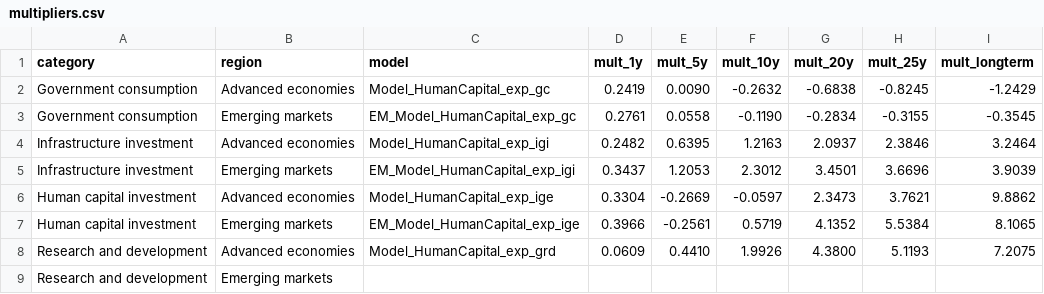
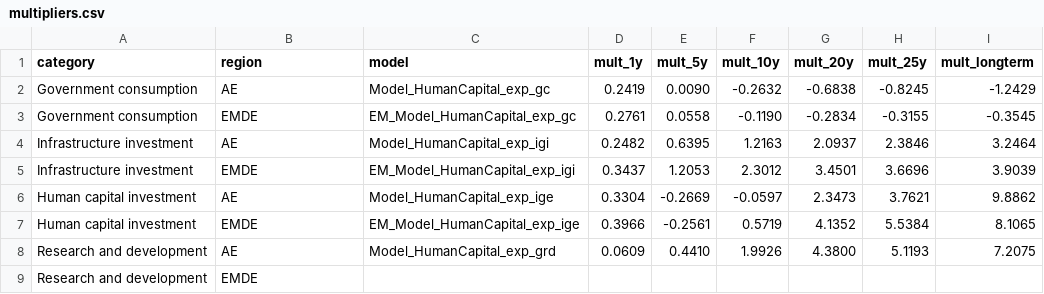
Before and after one commit to kbankowski-econ/2025-05_spendingModelling, a CSV file: docs/2026-06_wp-imf/csvFiles/multipliers.csv, drawn as a sheet.

```diff
--- a/docs/2026-06_wp-imf/csvFiles/multipliers.csv
+++ b/docs/2026-06_wp-imf/csvFiles/multipliers.csv
@@ -1,9 +1,9 @@
 category,region,model,mult_1y,mult_5y,mult_10y,mult_20y,mult_25y,mult_longterm
-Government consumption,Advanced economies,Model_HumanCapital_exp_gc,0.2419,0.0090,-0.2632,-0.6838,-0.8245,-1.2429
-Government consumption,Emerging markets,EM_Model_HumanCapital_exp_gc,0.2761,0.0558,-0.1190,-0.2834,-0.3155,-0.3545
-Infrastructure investment,Advanced economies,Model_HumanCapital_exp_igi,0.2482,0.6395,1.2163,2.0937,2.3846,3.2464
-Infrastructure investment,Emerging markets,EM_Model_HumanCapital_exp_igi,0.3437,1.2053,2.3012,3.4501,3.6696,3.9039
-Human capital investment,Advanced economies,Model_HumanCapital_exp_ige,0.3304,-0.2669,-0.0597,2.3473,3.7621,9.8862
-Human capital investment,Emerging markets,EM_Model_HumanCapital_exp_ige,0.3966,-0.2561,0.5719,4.1352,5.5384,8.1065
-Research and development,Advanced economies,Model_HumanCapital_exp_grd,0.0609,0.4410,1.9926,4.3800,5.1193,7.2075
-Research and development,Emerging markets,,,,,,,
+Government consumption,AE,Model_HumanCapital_exp_gc,0.2419,0.0090,-0.2632,-0.6838,-0.8245,-1.2429
+Government consumption,EMDE,EM_Model_HumanCapital_exp_gc,0.2761,0.0558,-0.1190,-0.2834,-0.3155,-0.3545
+Infrastructure investment,AE,Model_HumanCapital_exp_igi,0.2482,0.6395,1.2163,2.0937,2.3846,3.2464
+Infrastructure investment,EMDE,EM_Model_HumanCapital_exp_igi,0.3437,1.2053,2.3012,3.4501,3.6696,3.9039
+Human capital investment,AE,Model_HumanCapital_exp_ige,0.3304,-0.2669,-0.0597,2.3473,3.7621,9.8862
+Human capital investment,EMDE,EM_Model_HumanCapital_exp_ige,0.3966,-0.2561,0.5719,4.1352,5.5384,8.1065
+Research and development,AE,Model_HumanCapital_exp_grd,0.0609,0.4410,1.9926,4.3800,5.1193,7.2075
+Research and development,EMDE,,,,,,,
```
Also changed, not shown: docs/2026-06_wp-imf/csvFiles/multipliersPermanent.csv, 4 other files.
